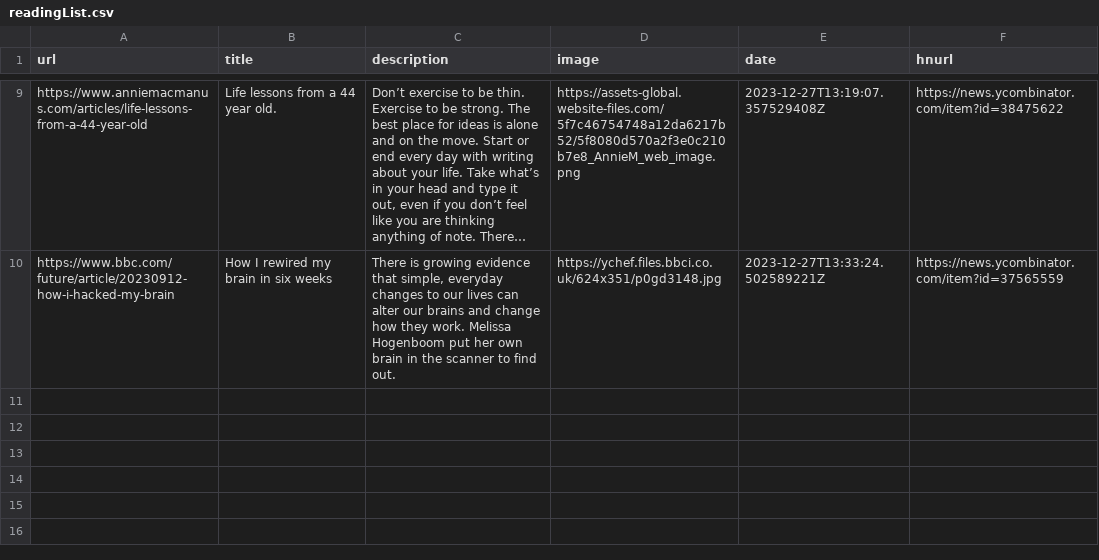
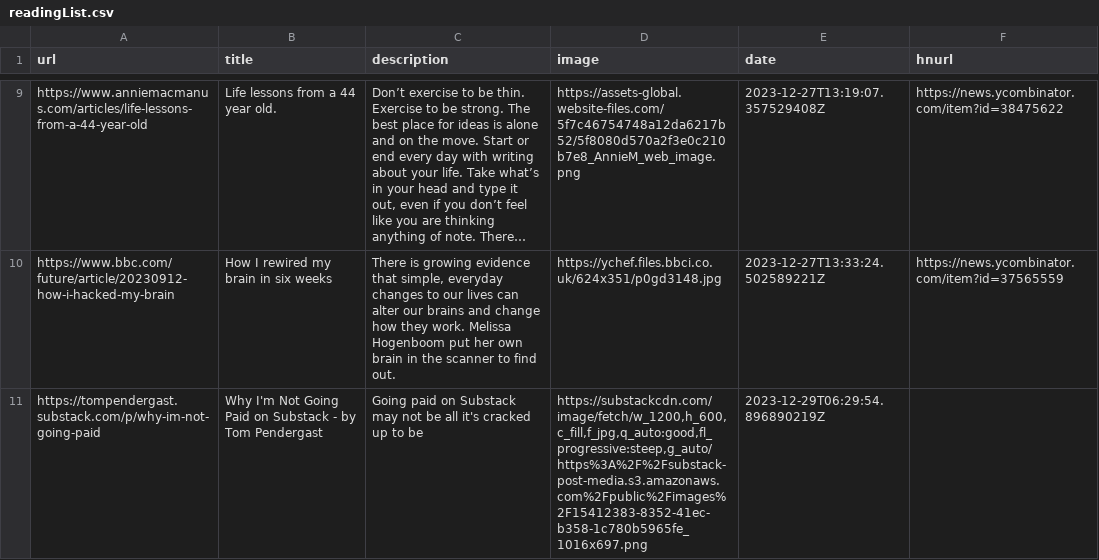
Before and after one commit to eforgithub/readingList, a CSV file: readingList.csv, drawn as a sheet; only a part is shown, gaps mark what is left out; long unchanged cells end in …; the diff names each change by its address in the sheet, - before the commit and + after, or states it on an @@ line.

Commit message:
Automated reading list update on Fri Dec 29 06:29:54 UTC 2023

```diff
--- a/readingList.csv
+++ b/readingList.csv
+row 11: https://tompendergast.substack.com/p/why-im-not-going-paid | Why I'm Not Going Paid on Substack - by Tom Pendergast | Going paid on Substack may not be all it's cracked up to be | https://substackcdn.com/image/fetch/w_1200,h_600,c_fill,f_jpg,q_auto:good,fl_progressive:steep,g_auto/https%3A%2F%2Fsubstack-post-media.s3.amazonaws.com%2Fpublic%2Fimages%2F15412383-8352-41ec-b358-1c780b5965fe_1016x697.png | 2023-12-29T06:29:54.896890219Z
```
